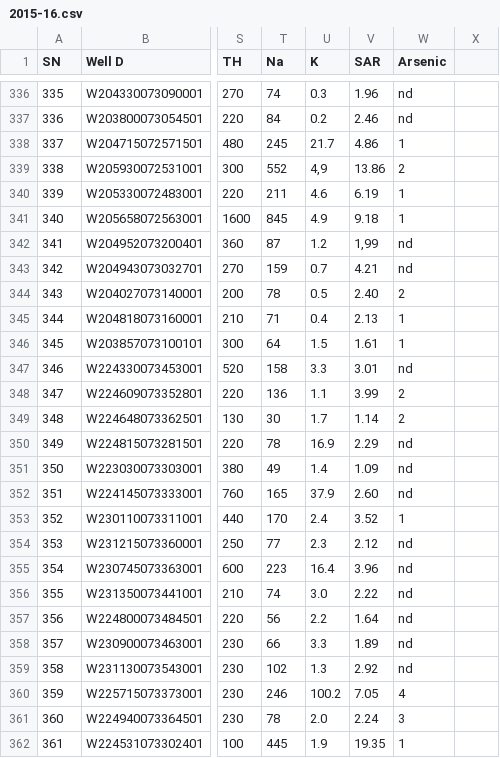
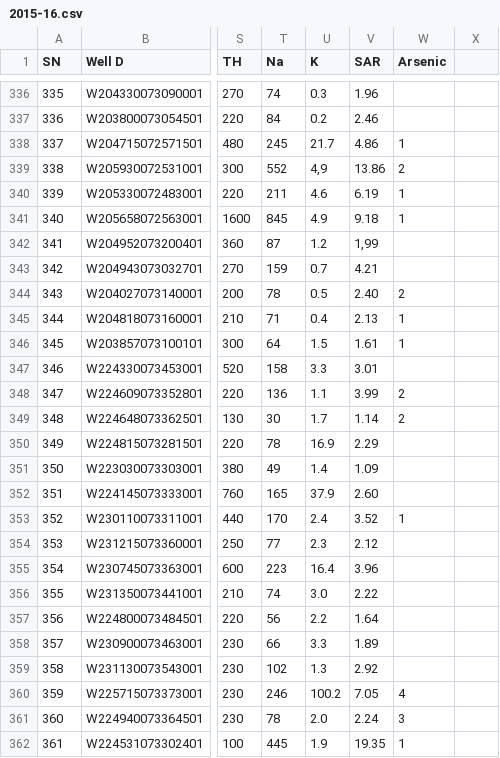
Before and after one commit to Ethan0456/Major-Project, a CSV file: 2015-16.csv, drawn as a sheet; only a part is shown, gaps mark what is left out; the diff covers the shown part only; the diff names each change by its address in the sheet, - before the commit and + after, or states it on an @@ line.

```diff
--- a/2015-16.csv
+++ b/2015-16.csv
-W336:W337 (Arsenic): nd
+W336:W337 (Arsenic): (empty)
-W342:W343 (Arsenic): nd
+W342:W343 (Arsenic): (empty)
-W347 (Arsenic): nd
+W347 (Arsenic): (empty)
-W350:W352 (Arsenic): nd
+W350:W352 (Arsenic): (empty)
-W354:W359 (Arsenic): nd
+W354:W359 (Arsenic): (empty)
```
Also changed, not shown: 176 edited cells elsewhere in this file.
